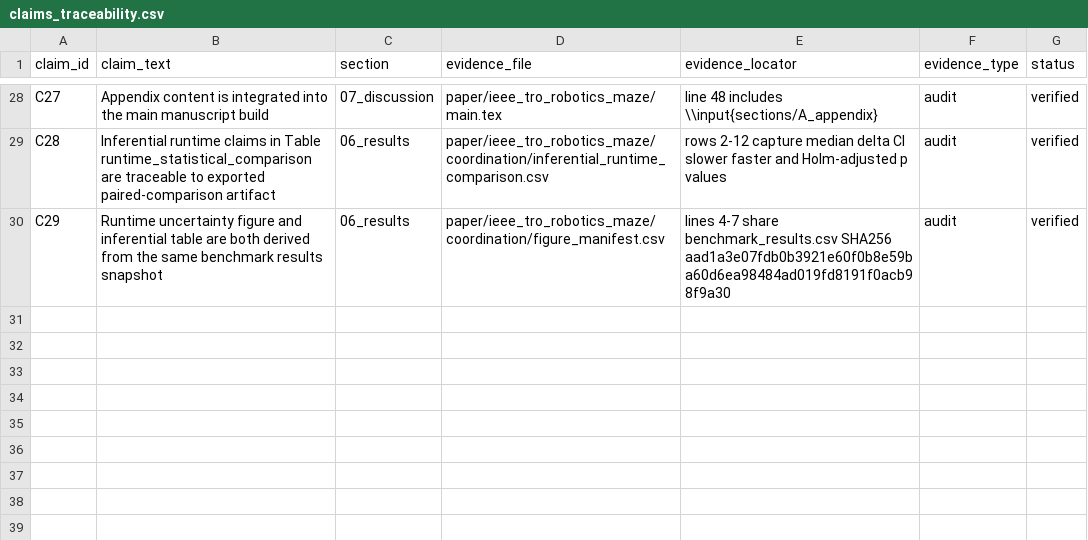
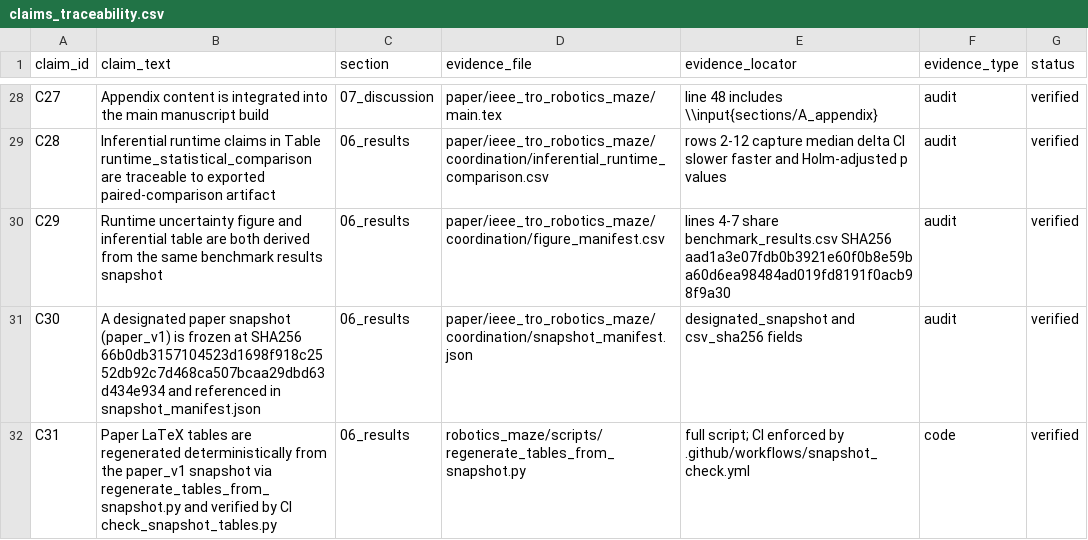
Before and after one commit to Cesar514/cosimo-idai-test, a CSV file: paper/ieee_tro_robotics_maze/coordination/claims_traceability.csv, drawn as a sheet; only a part is shown, gaps mark what is left out.

```diff
--- a/paper/ieee_tro_robotics_maze/coordination/claims_traceability.csv
+++ b/paper/ieee_tro_robotics_maze/coordination/claims_traceability.csv
@@ -30 +30,3 @@ C28,Inferential runtime claims in Table runtime_statistical_comparison are trace
 C29,Runtime uncertainty figure and inferential table are both derived from the same benchmark results snapshot,06_results,paper/ieee_tro_robotics_maze/coordination/figure_manifest.csv,lines 4-7 share benchmark_results.csv SHA256 aad1a3e07fdb0b3921e60f0b8e59ba60d6ea98484ad019fd8191f0acb98f9a30,audit,verified
+C30,A designated paper snapshot (paper_v1) is frozen at SHA256 66b0db3157104523d1698f918c2552db92c7d468ca507bcaa29dbd63d434e934 and referenced in snapshot_manifest.json,06_results,paper/ieee_tro_robotics_maze/coordination/snapshot_manifest.json,designated_snapshot and csv_sha256 fields,audit,verified
+C31,Paper LaTeX tables are regenerated deterministically from the paper_v1 snapshot via regenerate_tables_from_snapshot.py and verified by CI check_snapshot_tables.py,06_results,robotics_maze/scripts/regenerate_tables_from_snapshot.py,full script; CI enforced by .github/workflows/snapshot_check.yml,code,verified
```
Also changed, not shown: 10 other files.
